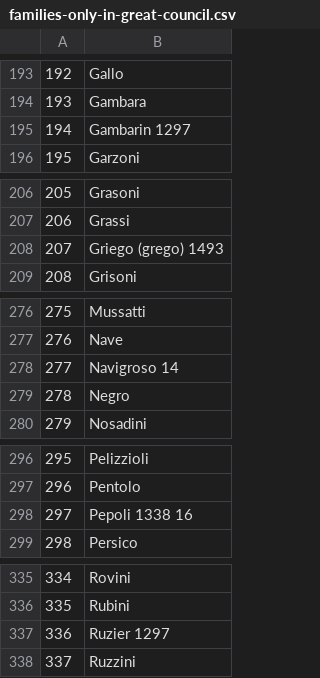
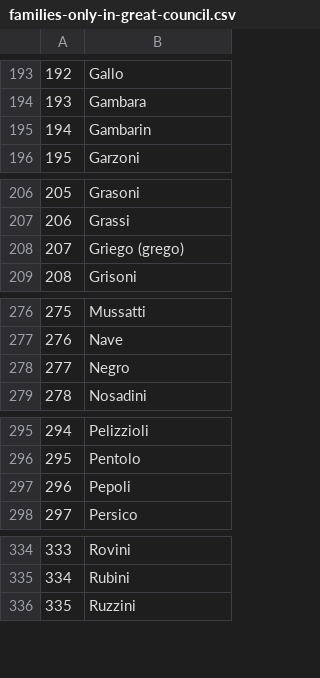
Before and after one commit to JJ/serrata-families, a CSV file: data/families-only-in-great-council.csv, drawn as a sheet; only a part is shown, gaps mark what is left out; removed rows and columns are numbered as before the commit, all else as after; the diff covers the shown part only; the diff names each change by its address in the sheet, - before the commit and + after, or states it on an @@ line.

```diff
--- a/data/families-only-in-great-council.csv
+++ b/data/families-only-in-great-council.csv
-B195: Gambarin 1297
+B195: Gambarin
-B208: Griego (grego) 1493
+B208: Griego (grego)
-row 278: 277 | Navigroso 14
@@ column A renumbered from row 278 down @@
-B297: Pepoli 1338 16
+B297: Pepoli
-row 337: 336 | Ruzier 1297
```
Also changed, not shown: 2 edited cells elsewhere in this file, data-raw/families-great-council-date.csv, data/families-only-in-colleganza.csv, 4 other files.
